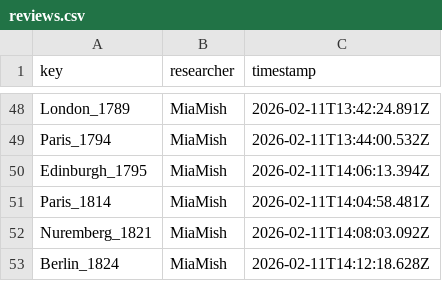
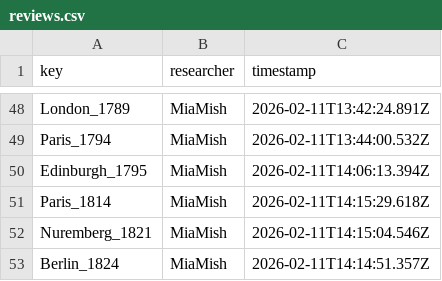
Before and after one commit to Euclides-EM/elements-resource-box, a CSV file: public/docs/reviews.csv, drawn as a sheet; only a part is shown, gaps mark what is left out.

```diff
--- a/public/docs/reviews.csv
+++ b/public/docs/reviews.csv
@@ -50,4 +50,4 @@ Paris_1794,MiaMish,2026-02-11T13:44:00.532Z
 Edinburgh_1795,MiaMish,2026-02-11T14:06:13.394Z
-Paris_1814,MiaMish,2026-02-11T14:04:58.481Z
-Nuremberg_1821,MiaMish,2026-02-11T14:08:03.092Z
-Berlin_1824,MiaMish,2026-02-11T14:12:18.628Z
+Paris_1814,MiaMish,2026-02-11T14:15:29.618Z
+Nuremberg_1821,MiaMish,2026-02-11T14:15:04.546Z
+Berlin_1824,MiaMish,2026-02-11T14:14:51.357Z
```
Also changed, not shown: public/docs/corpuses.csv.
